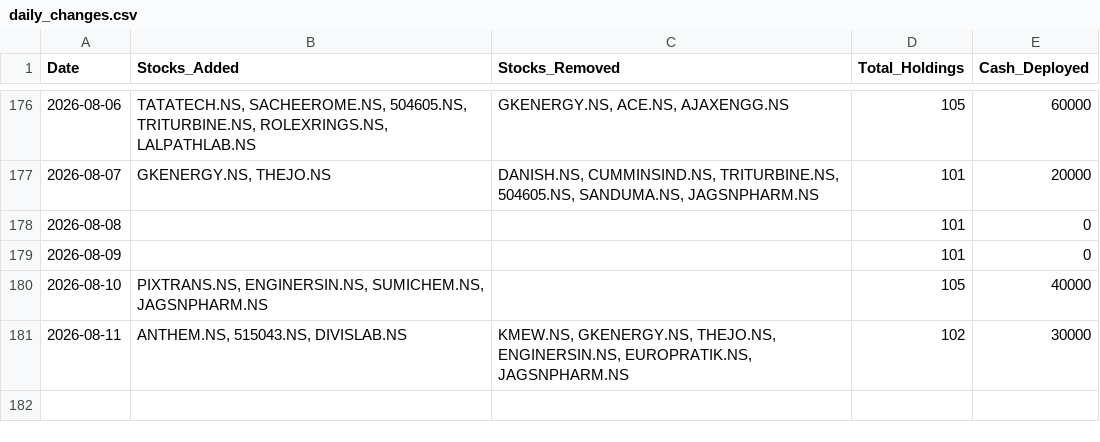
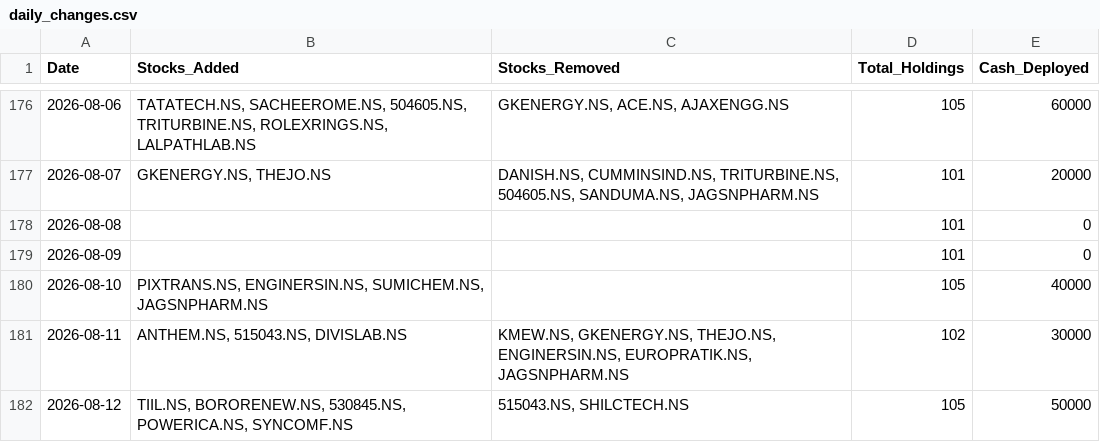
Before and after one commit to hitkarsh-singh/screener-tracker, a CSV file: data/daily_changes.csv, drawn as a sheet; only a part is shown, gaps mark what is left out; the diff names each change by its address in the sheet, - before the commit and + after, or states it on an @@ line.

```diff
--- a/data/daily_changes.csv
+++ b/data/daily_changes.csv
+row 182: 2026-08-12 | TIIL.NS, BORORENEW.NS, 530845.NS, POWERICA.NS, SYNCOMF.NS | 515043.NS, SHILCTECH.NS | 105 | 50000
```
Also changed, not shown: data/current_holdings.csv, data/portfolio_value.csv, 4 other files.
